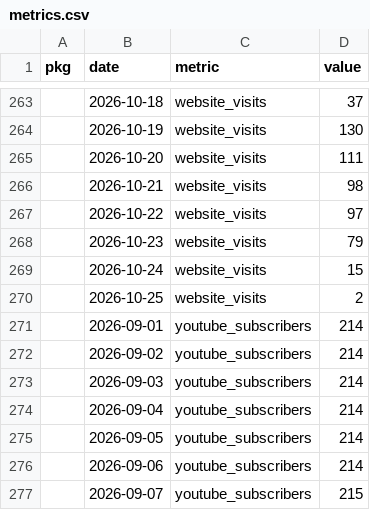
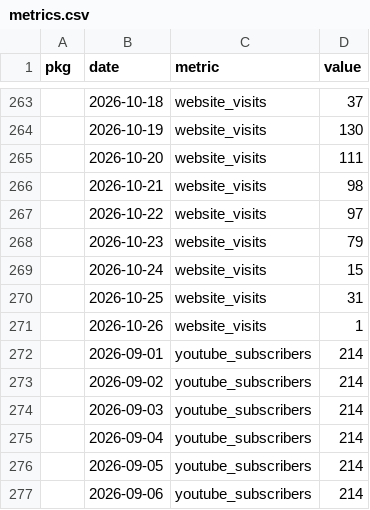
Before and after one commit to palaeoverse/palaeoverse.dashboard, a CSV file: data/metrics.csv, drawn as a sheet; only a part is shown, gaps mark what is left out; the shorter side is filled out with more unchanged rows.

```diff
--- a/data/metrics.csv
+++ b/data/metrics.csv
@@ -269,3 +269,4 @@
 "",2026-10-24,"website_visits",15
-"",2026-10-25,"website_visits",2
+"",2026-10-25,"website_visits",31
+"",2026-10-26,"website_visits",1
 "",2026-09-01,"youtube_subscribers",214
```
Also changed, not shown: 3 other files.
